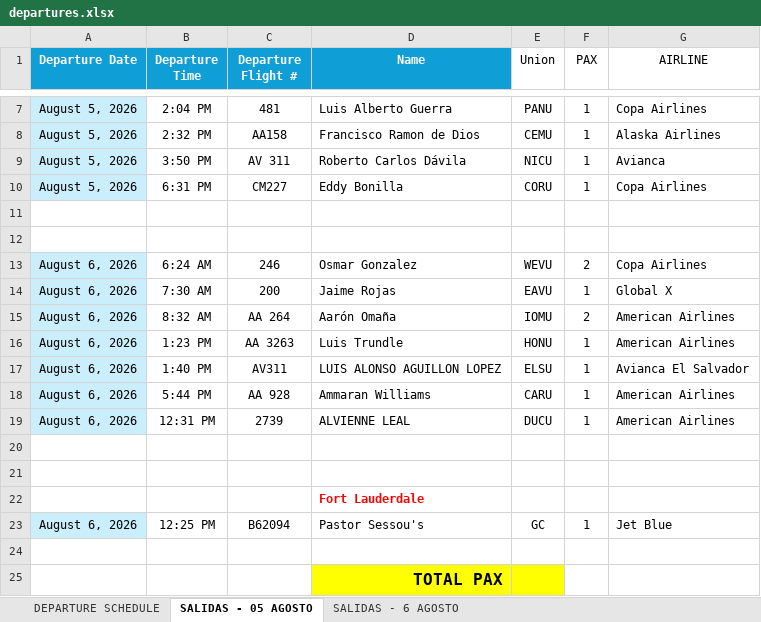
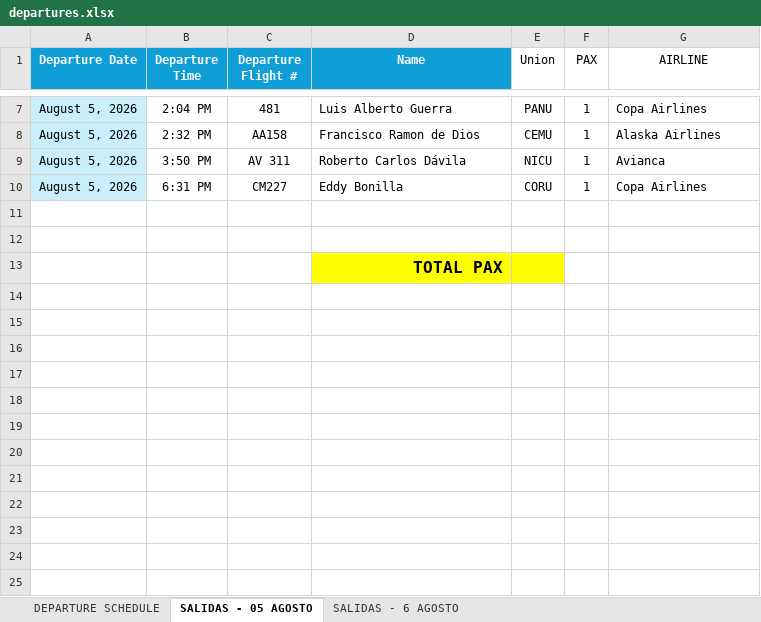
Before and after one commit to mrjromero/ITS, an Excel workbook: departures.xlsx, sheet SALIDAS - 05 AGOSTO, drawn as a sheet; only a part is shown, gaps mark what is left out; values as stored, in another font and other column widths than the file's, no borders; table styles not drawn; the diff names each change by its address in the sheet, - before the commit and + after, or states it on an @@ line.

Commit message:
Add files via upload

```diff
--- a/departures.xlsx (sheet SALIDAS - 05 AGOSTO)
+++ b/departures.xlsx (sheet SALIDAS - 05 AGOSTO)
-row 13: August 6, 2026 | 6:24 AM | 246 | Osmar Gonzalez | WEVU | 2 | Copa Airlines
-row 14: August 6, 2026 | 7:30 AM | 200 | Jaime Rojas | EAVU | 1 | Global X
-row 15: August 6, 2026 | 8:32 AM | AA 264 | Aarón Omaña | IOMU | 2 | American Airlines
-row 16: August 6, 2026 | 1:23 PM | AA 3263 | Luis Trundle | HONU | 1 | American Airlines
-row 17: August 6, 2026 | 1:40 PM | AV311 | LUIS ALONSO AGUILLON LOPEZ | ELSU | 1 | Avianca El Salvador
-row 18: August 6, 2026 | 5:44 PM | AA 928 | Ammaran Williams | CARU | 1 | American Airlines
-row 19: August 6, 2026 | 12:31 PM | 2739 | ALVIENNE LEAL | DUCU | 1 | American Airlines
-row 20: (empty)
-row 21: (empty)
-row 22:  |  |  | Fort Lauderdale
-row 23: August 6, 2026 | 12:25 PM | B62094 | Pastor Sessou's | GC | 1 | Jet Blue
-row 24: (empty)
```
